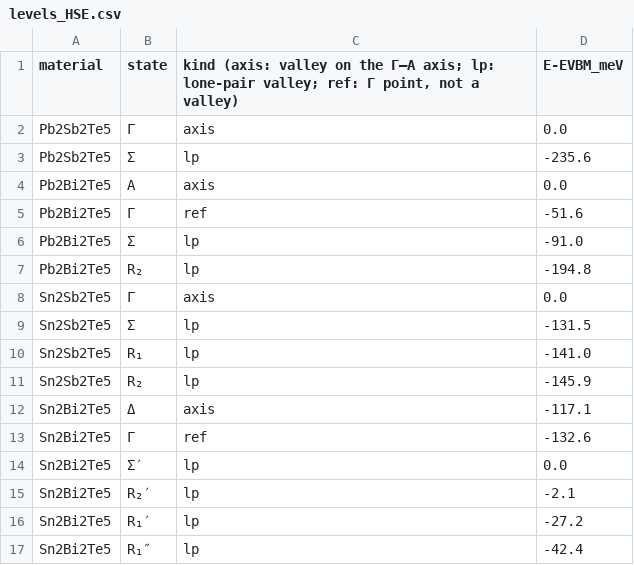
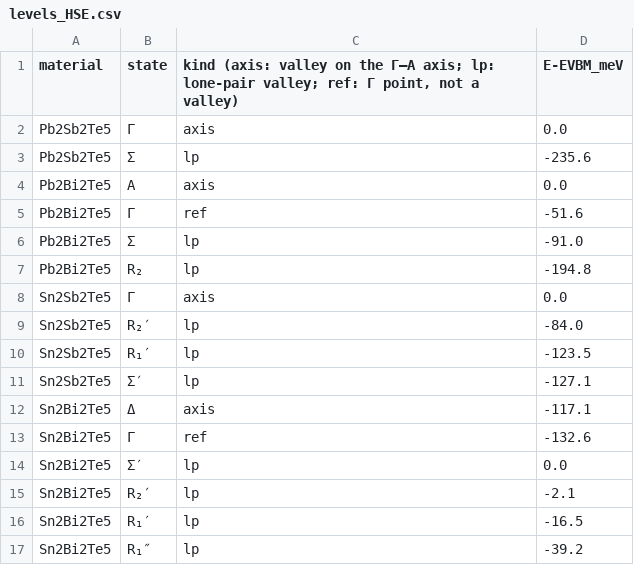
Before and after one commit to Andyw852/A2B2Te5-lone-pair-and-conduction-type, a CSV file: 21_阶段报告与交接/论文图_20261028/source_data/Fig6_valence_pockets/levels_HSE.csv, drawn as a sheet.

```diff
--- a/21_阶段报告与交接/论文图_20261028/source_data/Fig6_valence_pockets/levels_HSE.csv
+++ b/21_阶段报告与交接/论文图_20261028/source_data/Fig6_valence_pockets/levels_HSE.csv
@@ -8,5 +8,5 @@ Pb2Bi2Te5,R₂,lp,-194.8
 Sn2Sb2Te5,Γ,axis,0.0
-Sn2Sb2Te5,Σ,lp,-131.5
-Sn2Sb2Te5,R₁,lp,-141.0
-Sn2Sb2Te5,R₂,lp,-145.9
+Sn2Sb2Te5,R₂′,lp,-84.0
+Sn2Sb2Te5,R₁′,lp,-123.5
+Sn2Sb2Te5,Σ′,lp,-127.1
 Sn2Bi2Te5,Δ,axis,-117.1
@@ -15,3 +15,3 @@ Sn2Bi2Te5,Σ′,lp,0.0
 Sn2Bi2Te5,R₂′,lp,-2.1
-Sn2Bi2Te5,R₁′,lp,-27.2
-Sn2Bi2Te5,R₁″,lp,-42.4
+Sn2Bi2Te5,R₁′,lp,-16.5
+Sn2Bi2Te5,R₁″,lp,-39.2
```
Also changed, not shown: 21_阶段报告与交接/论文图_20261028/source_data/Fig6_valence_pockets/pocket_positions.csv, 21_阶段报告与交接/论文图_20261028/source_data/Fig6_valence_pockets/valley_offset_HSE.csv, 47 other files.
